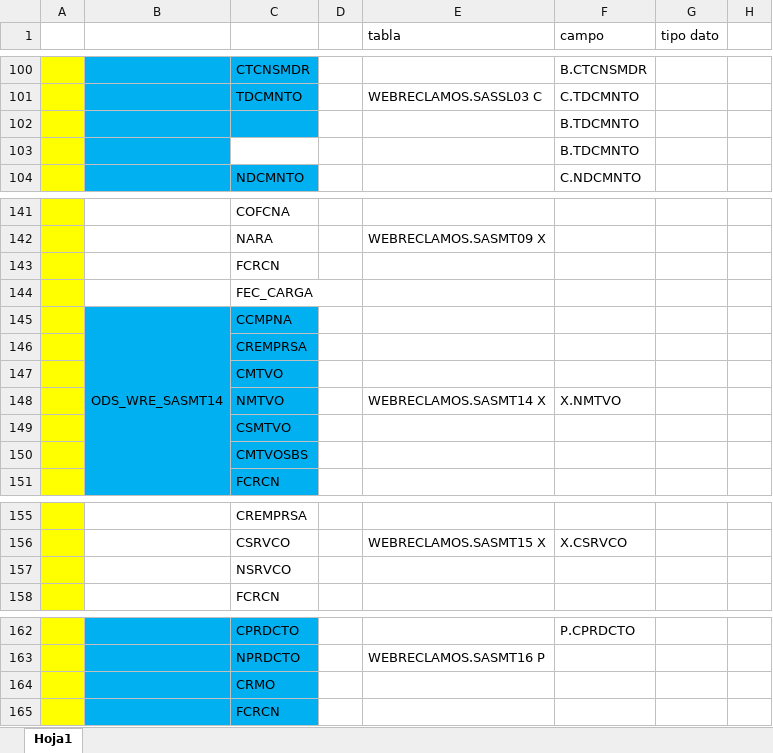
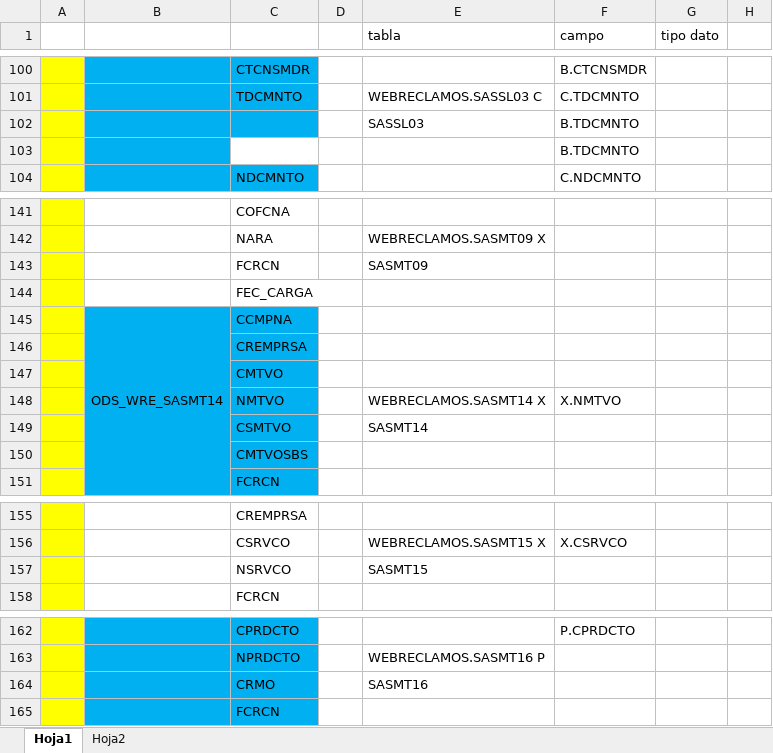
Before and after one commit to jairocaqui/BS_41_nucleo, an Excel workbook: mapeo de tablas .xlsx, sheet Hoja1, drawn as a sheet; only a part is shown, gaps mark what is left out; values as stored, in another font and other column widths than the file's, no borders; the diff covers the shown part only; the diff names each change by its address in the sheet, - before the commit and + after, or states it on an @@ line.

```diff
--- a/mapeo de tablas .xlsx (sheet Hoja1)
+++ b/mapeo de tablas .xlsx (sheet Hoja1)
+sheet tab: Hoja2
-E102 (tabla): (empty)
+E102 (tabla): SASSL03
-E143 (tabla): (empty)
+E143 (tabla): SASMT09
-E149 (tabla): (empty)
+E149 (tabla): SASMT14
-E157 (tabla): (empty)
+E157 (tabla): SASMT15
-E164 (tabla): (empty)
+E164 (tabla): SASMT16
```
Also changed, not shown: 7 edited cells elsewhere in this sheet, 2 other files.
